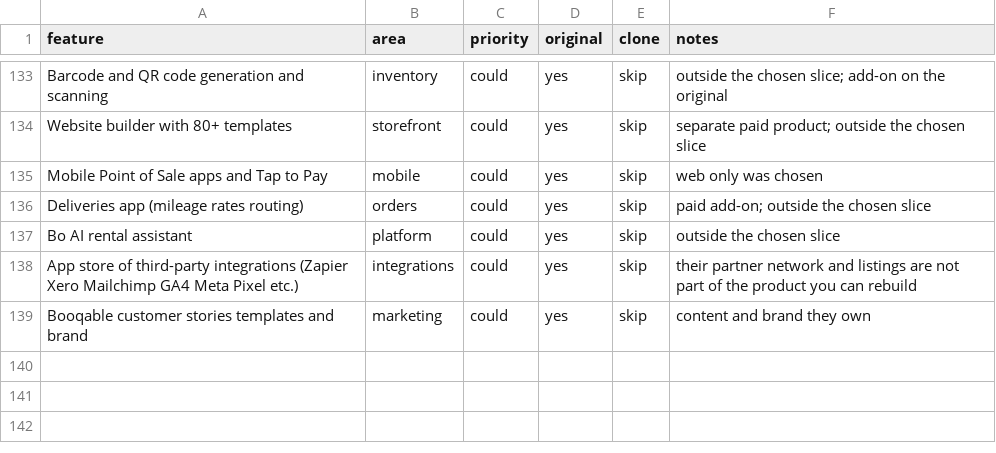
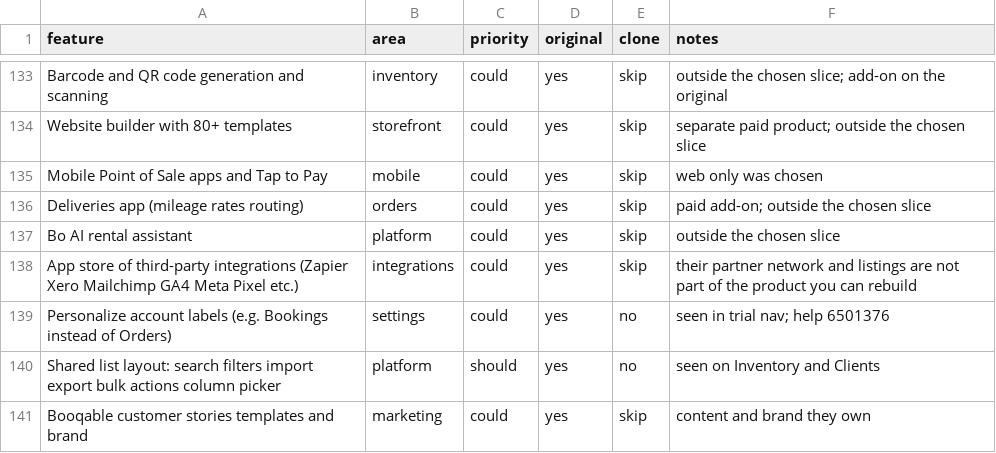
Before and after one commit to mmohamednizamudeen-cell/booqable-clone, a CSV file: features.csv, drawn as a sheet; only a part is shown, gaps mark what is left out; the diff names each change by its address in the sheet, - before the commit and + after, or states it on an @@ line.

```diff
--- a/features.csv
+++ b/features.csv
+row 139: Personalize account labels (e.g. Bookings instead of Orders) | settings | could | yes | no | seen in trial nav; help 6501376
+row 140: Shared list layout: search filters import export bulk actions column picker | platform | should | yes | no | seen on Inventory and Clients
```
Also changed, not shown: 6 other files.
